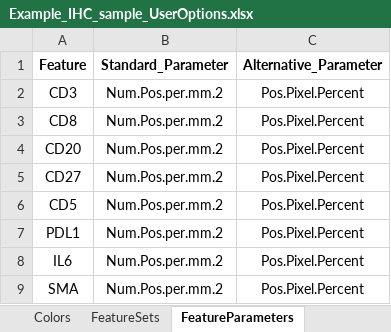
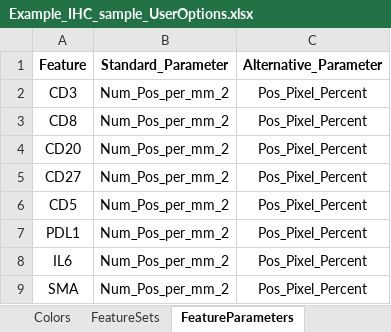
Before and after one commit to kazeera/Hourglass, an Excel workbook: example/Example_IHC_sample_UserOptions.xlsx, sheet FeatureParameters, drawn as a sheet; values as stored, in another font and other column widths than the file's, no borders; the diff names each change by its address in the sheet, - before the commit and + after, or states it on an @@ line.

```diff
--- a/example/Example_IHC_sample_UserOptions.xlsx (sheet FeatureParameters)
+++ b/example/Example_IHC_sample_UserOptions.xlsx (sheet FeatureParameters)
-B2:B9 (Standard_Parameter): Num.Pos.per.mm.2
+B2:B9 (Standard_Parameter): Num_Pos_per_mm_2
-C2:C9 (Alternative_Parameter): Pos.Pixel.Percent
+C2:C9 (Alternative_Parameter): Pos_Pixel_Percent
```
Also changed, not shown: sheet Comparisons, example/Template_UserOptions.xlsx, 9 other files.
